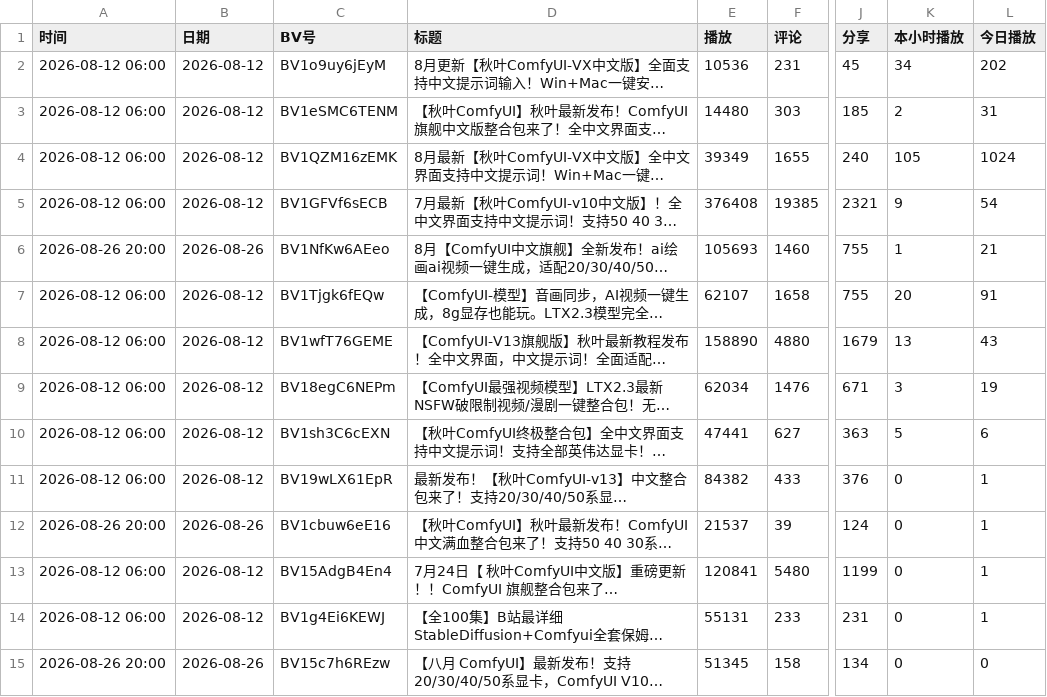
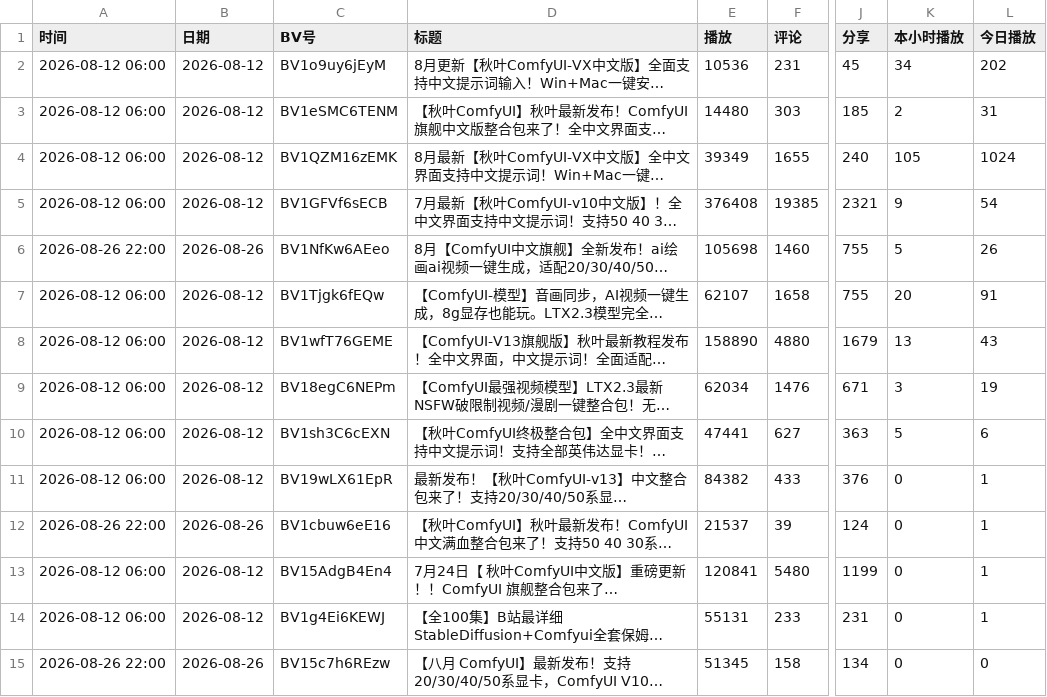
Before and after one commit to yinggege666666-alt/bilibili-tracker, a CSV file: report.csv, drawn as a sheet; only a part is shown, gaps mark what is left out; long unchanged cells end in …; the diff names each change by its address in the sheet, - before the commit and + after, or states it on an @@ line.

```diff
--- a/report.csv
+++ b/report.csv
-A6 (时间): 2026-08-26 20:00
+A6 (时间): 2026-08-26 22:00
-E6 (播放): 105693
+E6 (播放): 105698
-K6 (本小时播放): 1
+K6 (本小时播放): 5
-L6 (今日播放): 21
+L6 (今日播放): 26
-A12 (时间): 2026-08-26 20:00
+A12 (时间): 2026-08-26 22:00
-A15 (时间): 2026-08-26 20:00
+A15 (时间): 2026-08-26 22:00
```
Also changed, not shown: snapshots.csv, 2 other files.
